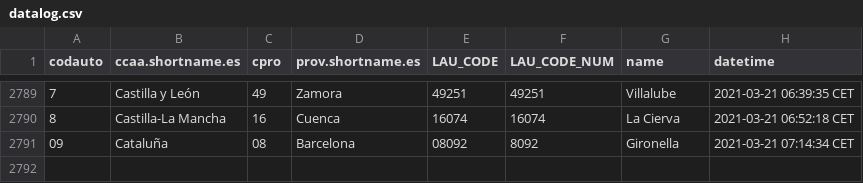
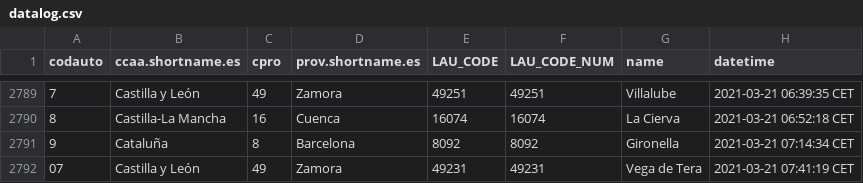
Before and after one commit to dieghernan/spain-munic-bot, a CSV file: assets/datalog.csv, drawn as a sheet; only a part is shown, gaps mark what is left out.

```diff
--- a/assets/datalog.csv
+++ b/assets/datalog.csv
@@ -2790,2 +2790,3 @@
 "8","Castilla-La Mancha","16","Cuenca","16074",16074,"La Cierva","2021-03-21 06:52:18 CET"
-"09","Cataluña","08","Barcelona","08092",8092,"Gironella","2021-03-21 07:14:34 CET"
+"9","Cataluña","8","Barcelona","8092",8092,"Gironella","2021-03-21 07:14:34 CET"
+"07","Castilla y León","49","Zamora","49231",49231,"Vega de Tera","2021-03-21 07:41:19 CET"
```
Also changed, not shown: 7 other files.
